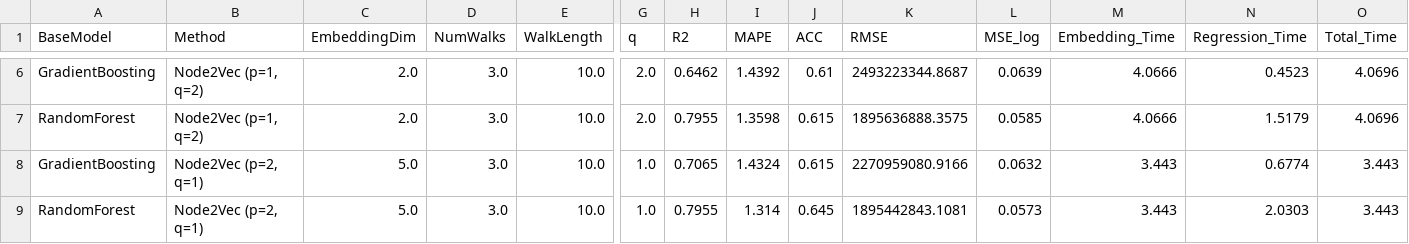
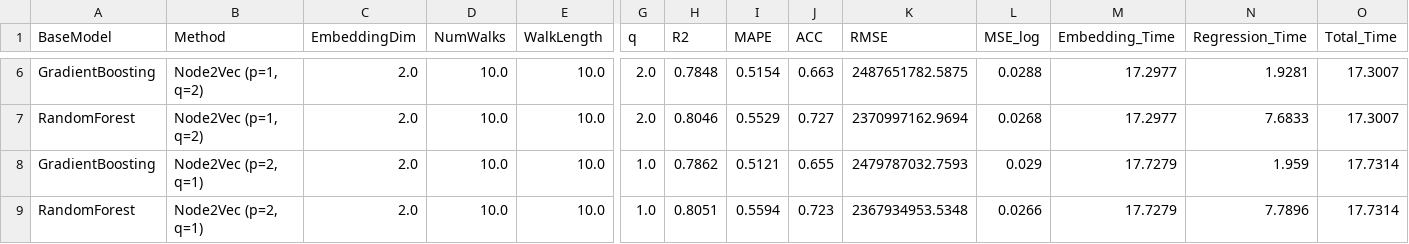
Before and after one commit to mamintoosi-papers-codes/House2Vec, a CSV file: results-gpu/MHD/final_results.csv, drawn as a sheet; only a part is shown, gaps mark what is left out; the diff covers the shown part only; the diff names each change by its address in the sheet, - before the commit and + after, or states it on an @@ line.

```diff
--- a/results-gpu/MHD/final_results.csv
+++ b/results-gpu/MHD/final_results.csv
-D6:D9 (NumWalks): 3.0
+D6:D9 (NumWalks): 10.0
-H6 (R2): 0.6462
+H6 (R2): 0.7848
-I6 (MAPE): 1.4392
+I6 (MAPE): 0.5154
-J6 (ACC): 0.61
+J6 (ACC): 0.663
-K6 (RMSE): 2493223344.8687
+K6 (RMSE): 2487651782.5875
-L6 (MSE_log): 0.0639
+L6 (MSE_log): 0.0288
-M6:M7 (Embedding_Time): 4.0666
+M6:M7 (Embedding_Time): 17.2977
-N6 (Regression_Time): 0.4523
+N6 (Regression_Time): 1.9281
-O6:O7 (Total_Time): 4.0696
+O6:O7 (Total_Time): 17.3007
-H7 (R2): 0.7955
+H7 (R2): 0.8046
-I7 (MAPE): 1.3598
+I7 (MAPE): 0.5529
-J7 (ACC): 0.615
+J7 (ACC): 0.727
-K7 (RMSE): 1895636888.3575
+K7 (RMSE): 2370997162.9694
-L7 (MSE_log): 0.0585
+L7 (MSE_log): 0.0268
-N7 (Regression_Time): 1.5179
+N7 (Regression_Time): 7.6833
-C8:C9 (EmbeddingDim): 5.0
+C8:C9 (EmbeddingDim): 2.0
-H8 (R2): 0.7065
+H8 (R2): 0.7862
-I8 (MAPE): 1.4324
+I8 (MAPE): 0.5121
-J8 (ACC): 0.615
+J8 (ACC): 0.655
-K8 (RMSE): 2270959080.9166
+K8 (RMSE): 2479787032.7593
-L8 (MSE_log): 0.0632
+L8 (MSE_log): 0.029
-M8:M9 (Embedding_Time): 3.443
+M8:M9 (Embedding_Time): 17.7279
-N8 (Regression_Time): 0.6774
+N8 (Regression_Time): 1.959
-O8:O9 (Total_Time): 3.443
+O8:O9 (Total_Time): 17.7314
-H9 (R2): 0.7955
+H9 (R2): 0.8051
-I9 (MAPE): 1.314
+I9 (MAPE): 0.5594
-J9 (ACC): 0.645
+J9 (ACC): 0.723
-K9 (RMSE): 1895442843.1081
+K9 (RMSE): 2367934953.5348
-L9 (MSE_log): 0.0573
+L9 (MSE_log): 0.0266
-N9 (Regression_Time): 2.0303
+N9 (Regression_Time): 7.7896
```
Also changed, not shown: 54 edited cells elsewhere in this file, results-gpu/MHD/experiment_timing.csv, 30 other files.
